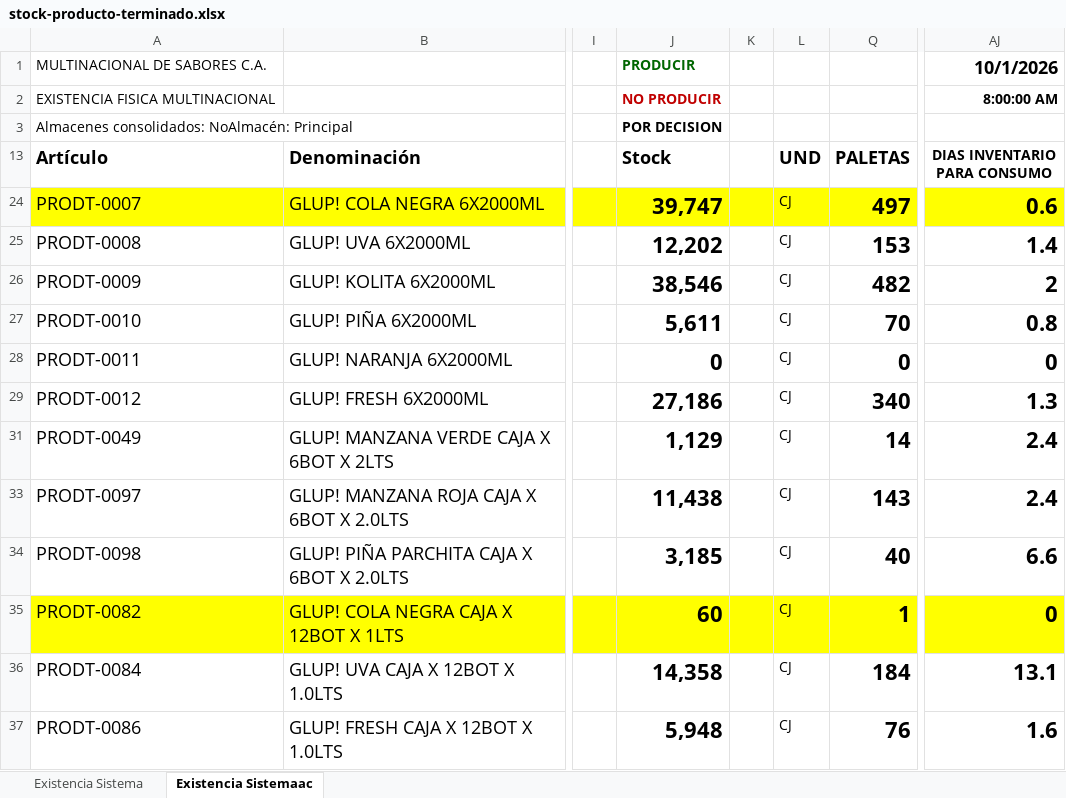
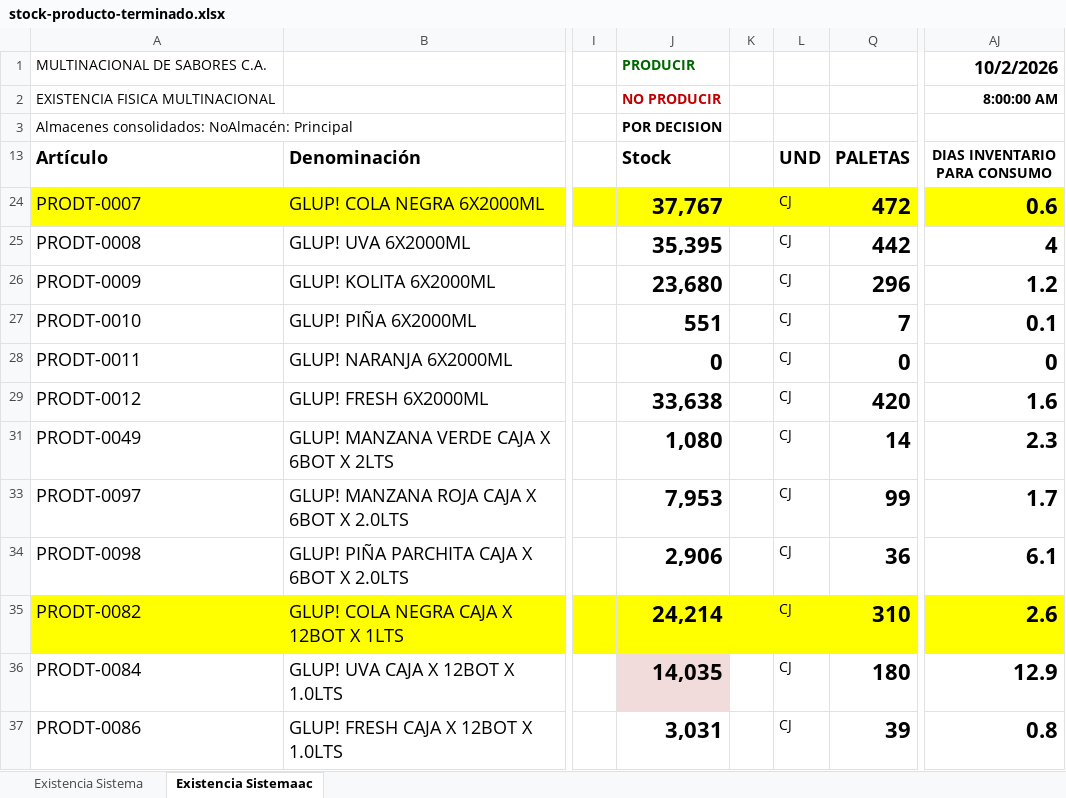
Before and after one commit to datapromns-collab/Data-Pro-V1.7, an Excel workbook: uploads/logistica/stock-producto-terminado.xlsx, sheet Existencia Sistemaac, drawn as a sheet; only a part is shown, gaps mark what is left out; values as stored, in another font and other column widths than the file's, no borders; conditional formats not drawn; the diff covers the shown part only; the diff names each change by its address in the sheet, - before the commit and + after, or states it on an @@ line.

```diff
--- a/uploads/logistica/stock-producto-terminado.xlsx (sheet Existencia Sistemaac)
+++ b/uploads/logistica/stock-producto-terminado.xlsx (sheet Existencia Sistemaac)
-AJ1 (DIAS INVENTARIO PARA CONSUMO): 10/1/2026
+AJ1 (DIAS INVENTARIO PARA CONSUMO): 10/2/2026
-J24 (Stock): 39,747
+J24 (Stock): 37,767
-Q24 (PALETAS): 497
+Q24 (PALETAS): 472
-J25 (Stock): 12,202
+J25 (Stock): 35,395
-Q25 (PALETAS): 153
+Q25 (PALETAS): 442
-AJ25 (DIAS INVENTARIO PARA CONSUMO): 1.4
+AJ25 (DIAS INVENTARIO PARA CONSUMO): 4
-J26 (Stock): 38,546
+J26 (Stock): 23,680
-Q26 (PALETAS): 482
+Q26 (PALETAS): 296
-AJ26 (DIAS INVENTARIO PARA CONSUMO): 2
+AJ26 (DIAS INVENTARIO PARA CONSUMO): 1.2
-J27 (Stock): 5,611
+J27 (Stock): 551
-Q27 (PALETAS): 70
+Q27 (PALETAS): 7
-AJ27 (DIAS INVENTARIO PARA CONSUMO): 0.8
+AJ27 (DIAS INVENTARIO PARA CONSUMO): 0.1
-J29 (Stock): 27,186
+J29 (Stock): 33,638
-Q29 (PALETAS): 340
+Q29 (PALETAS): 420
-AJ29 (DIAS INVENTARIO PARA CONSUMO): 1.3
+AJ29 (DIAS INVENTARIO PARA CONSUMO): 1.6
-J31 (Stock): 1,129
+J31 (Stock): 1,080
-AJ31 (DIAS INVENTARIO PARA CONSUMO): 2.4
+AJ31 (DIAS INVENTARIO PARA CONSUMO): 2.3
-J33 (Stock): 11,438
+J33 (Stock): 7,953
-Q33 (PALETAS): 143
+Q33 (PALETAS): 99
-AJ33 (DIAS INVENTARIO PARA CONSUMO): 2.4
+AJ33 (DIAS INVENTARIO PARA CONSUMO): 1.7
-J34 (Stock): 3,185
+J34 (Stock): 2,906
-Q34 (PALETAS): 40
+Q34 (PALETAS): 36
-AJ34 (DIAS INVENTARIO PARA CONSUMO): 6.6
+AJ34 (DIAS INVENTARIO PARA CONSUMO): 6.1
-J35 (Stock): 60
+J35 (Stock): 24,214
-Q35 (PALETAS): 1
+Q35 (PALETAS): 310
-AJ35 (DIAS INVENTARIO PARA CONSUMO): 0
+AJ35 (DIAS INVENTARIO PARA CONSUMO): 2.6
-J36 (Stock): 14,358
+J36 (Stock): 14,035
-J36 fill: none
+J36 fill: #F2DCDB
-Q36 (PALETAS): 184
+Q36 (PALETAS): 180
-AJ36 (DIAS INVENTARIO PARA CONSUMO): 13.1
+AJ36 (DIAS INVENTARIO PARA CONSUMO): 12.9
-J37 (Stock): 5,948
+J37 (Stock): 3,031
-Q37 (PALETAS): 76
+Q37 (PALETAS): 39
-AJ37 (DIAS INVENTARIO PARA CONSUMO): 1.6
+AJ37 (DIAS INVENTARIO PARA CONSUMO): 0.8
```
Also changed, not shown: 1 added row, 1 removed row, 62 edited cells and cell formats elsewhere in this sheet, sheet Existencia Sistema, hidden cells, 19 other files.
